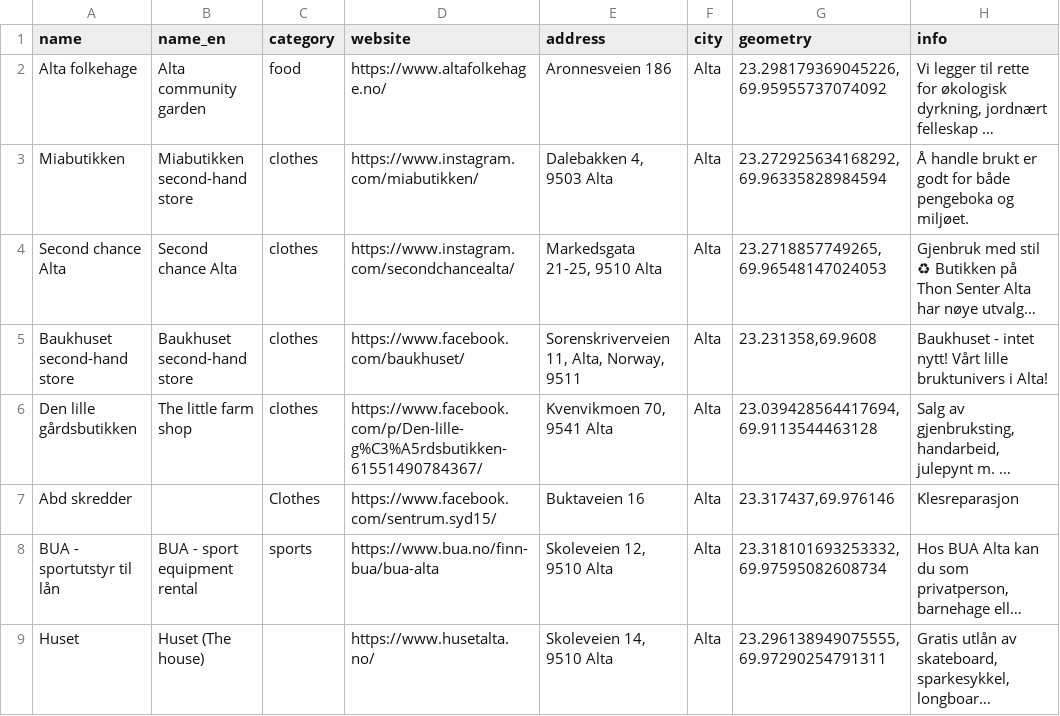
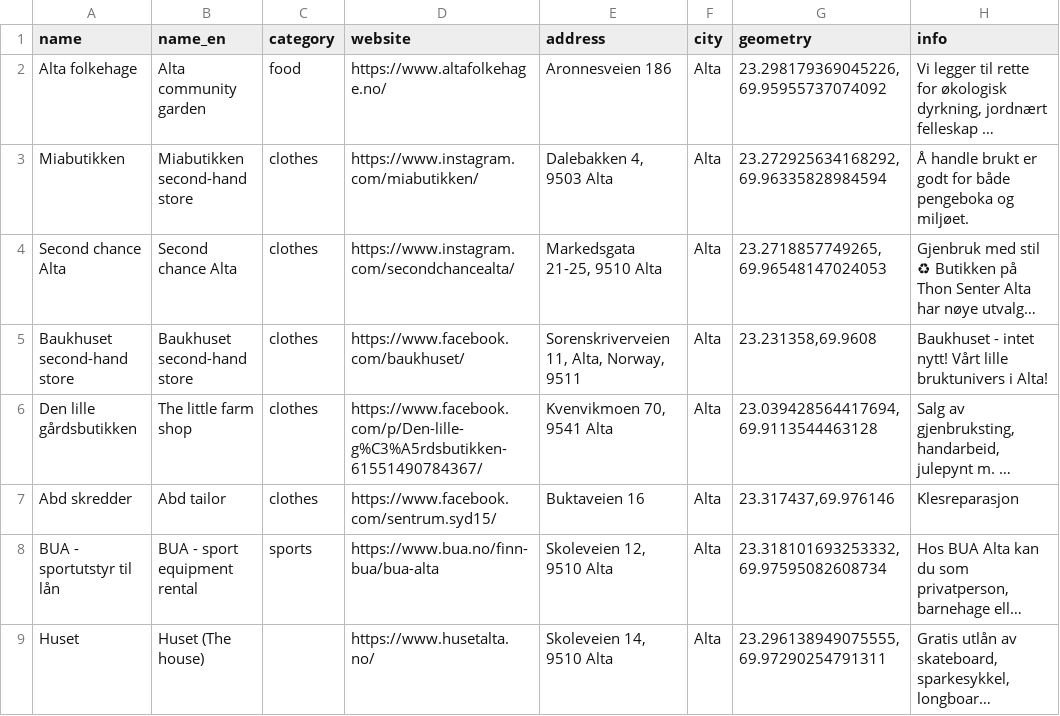
Before and after one commit to fivh-tromso/guide, a CSV file: alta/data.csv, drawn as a sheet; only a part is shown; long unchanged cells end in …; the diff names each change by its address in the sheet, - before the commit and + after, or states it on an @@ line.

Commit message:
Update data.csv

```diff
--- a/alta/data.csv
+++ b/alta/data.csv
-B7 (name_en): (empty)
+B7 (name_en): Abd tailor
-C7 (category): Clothes
+C7 (category): clothes
```
